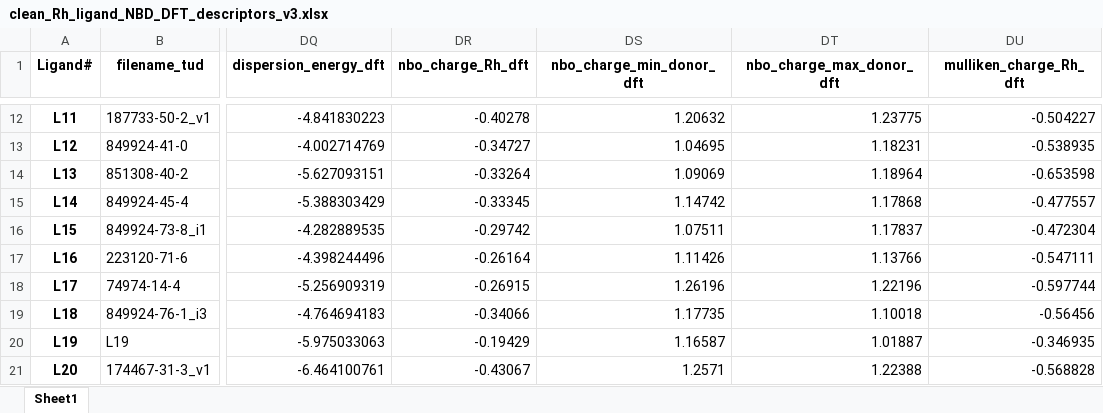
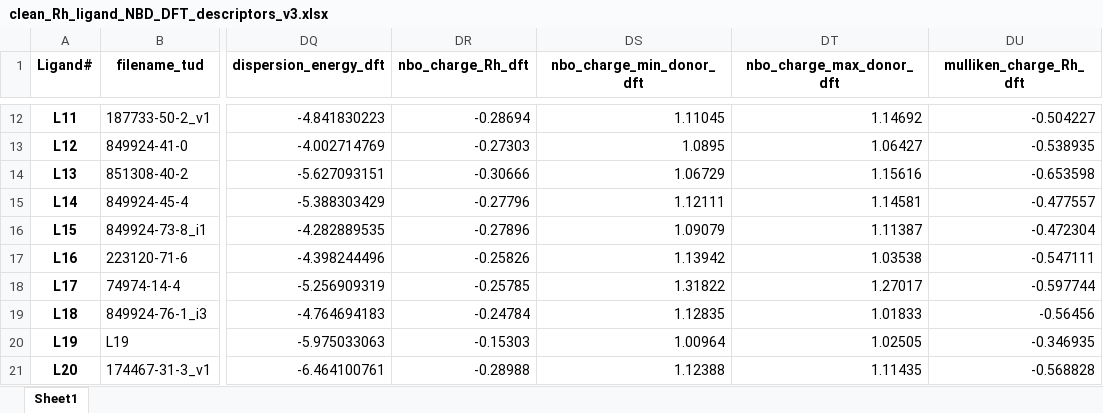
Before and after one commit to EPiCs-group/obelix-ml-pipeline, an Excel workbook: obelix_ml_pipeline/data/ligand_representations/raw_data_processing/ligands_dft_nbd_model/clean_Rh_ligand_NBD_DFT_descriptors_v3.xlsx, sheet Sheet1, drawn as a sheet; only a part is shown, gaps mark what is left out; values as stored, in another font and other column widths than the file's, no borders; the diff covers the shown part only; the diff names each change by its address in the sheet, - before the commit and + after, or states it on an @@ line.

```diff
--- a/obelix_ml_pipeline/data/ligand_representations/raw_data_processing/ligands_dft_nbd_model/clean_Rh_ligand_NBD_DFT_descriptors_v3.xlsx (sheet Sheet1)
+++ b/obelix_ml_pipeline/data/ligand_representations/raw_data_processing/ligands_dft_nbd_model/clean_Rh_ligand_NBD_DFT_descriptors_v3.xlsx (sheet Sheet1)
-DR12 (nbo_charge_Rh_dft): -0.40278
+DR12 (nbo_charge_Rh_dft): -0.28694
-DS12 (nbo_charge_min_donor_dft): 1.20632
+DS12 (nbo_charge_min_donor_dft): 1.11045
-DT12 (nbo_charge_max_donor_dft): 1.23775
+DT12 (nbo_charge_max_donor_dft): 1.14692
-DR13 (nbo_charge_Rh_dft): -0.34727
+DR13 (nbo_charge_Rh_dft): -0.27303
-DS13 (nbo_charge_min_donor_dft): 1.04695
+DS13 (nbo_charge_min_donor_dft): 1.0895
-DT13 (nbo_charge_max_donor_dft): 1.18231
+DT13 (nbo_charge_max_donor_dft): 1.06427
-DR14 (nbo_charge_Rh_dft): -0.33264
+DR14 (nbo_charge_Rh_dft): -0.30666
-DS14 (nbo_charge_min_donor_dft): 1.09069
+DS14 (nbo_charge_min_donor_dft): 1.06729
-DT14 (nbo_charge_max_donor_dft): 1.18964
+DT14 (nbo_charge_max_donor_dft): 1.15616
-DR15 (nbo_charge_Rh_dft): -0.33345
+DR15 (nbo_charge_Rh_dft): -0.27796
-DS15 (nbo_charge_min_donor_dft): 1.14742
+DS15 (nbo_charge_min_donor_dft): 1.12111
-DT15 (nbo_charge_max_donor_dft): 1.17868
+DT15 (nbo_charge_max_donor_dft): 1.14581
-DR16 (nbo_charge_Rh_dft): -0.29742
+DR16 (nbo_charge_Rh_dft): -0.27896
-DS16 (nbo_charge_min_donor_dft): 1.07511
+DS16 (nbo_charge_min_donor_dft): 1.09079
-DT16 (nbo_charge_max_donor_dft): 1.17837
+DT16 (nbo_charge_max_donor_dft): 1.11387
-DR17 (nbo_charge_Rh_dft): -0.26164
+DR17 (nbo_charge_Rh_dft): -0.25826
-DS17 (nbo_charge_min_donor_dft): 1.11426
+DS17 (nbo_charge_min_donor_dft): 1.13942
-DT17 (nbo_charge_max_donor_dft): 1.13766
+DT17 (nbo_charge_max_donor_dft): 1.03538
-DR18 (nbo_charge_Rh_dft): -0.26915
+DR18 (nbo_charge_Rh_dft): -0.25785
-DS18 (nbo_charge_min_donor_dft): 1.26196
+DS18 (nbo_charge_min_donor_dft): 1.31822
-DT18 (nbo_charge_max_donor_dft): 1.22196
+DT18 (nbo_charge_max_donor_dft): 1.27017
-DR19 (nbo_charge_Rh_dft): -0.34066
+DR19 (nbo_charge_Rh_dft): -0.24784
-DS19 (nbo_charge_min_donor_dft): 1.17735
+DS19 (nbo_charge_min_donor_dft): 1.12835
-DT19 (nbo_charge_max_donor_dft): 1.10018
+DT19 (nbo_charge_max_donor_dft): 1.01833
-DR20 (nbo_charge_Rh_dft): -0.19429
+DR20 (nbo_charge_Rh_dft): -0.15303
-DS20 (nbo_charge_min_donor_dft): 1.16587
+DS20 (nbo_charge_min_donor_dft): 1.00964
-DT20 (nbo_charge_max_donor_dft): 1.01887
+DT20 (nbo_charge_max_donor_dft): 1.02505
-DR21 (nbo_charge_Rh_dft): -0.43067
+DR21 (nbo_charge_Rh_dft): -0.28988
-DS21 (nbo_charge_min_donor_dft): 1.2571
+DS21 (nbo_charge_min_donor_dft): 1.12388
-DT21 (nbo_charge_max_donor_dft): 1.22388
+DT21 (nbo_charge_max_donor_dft): 1.11435
```
Also changed, not shown: 546 edited cells elsewhere in this sheet, 5 other files.
